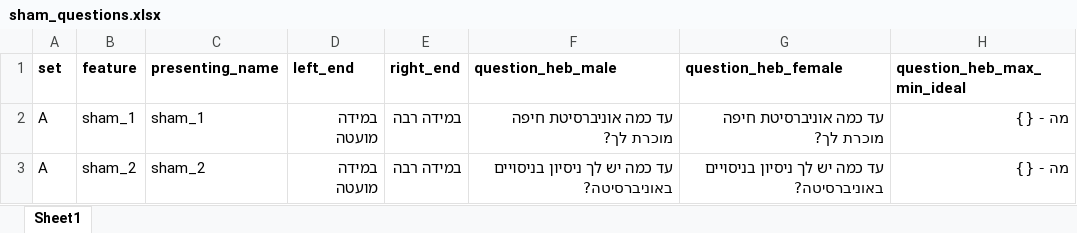
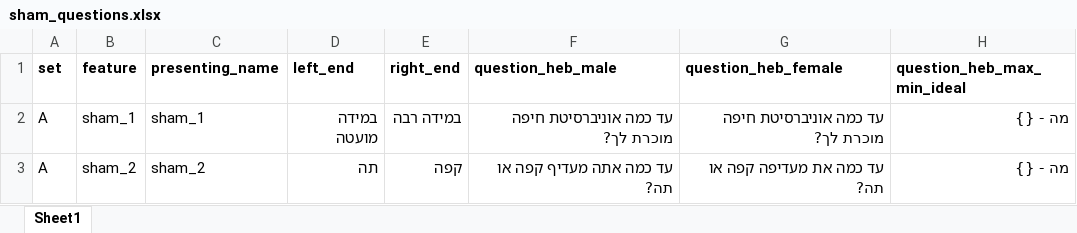
Before and after one commit to TomerOz/WebExperiment, an Excel workbook: ipa_1_2/myUtils/sham_questions.xlsx, sheet Sheet1, drawn as a sheet; values as stored, in another font and other column widths than the file's, no borders; the diff names each change by its address in the sheet, - before the commit and + after, or states it on an @@ line.

```diff
--- a/ipa_1_2/myUtils/sham_questions.xlsx (sheet Sheet1)
+++ b/ipa_1_2/myUtils/sham_questions.xlsx (sheet Sheet1)
-D3 (left_end): במידה מועטה
+D3 (left_end): תה
-E3 (right_end): במידה רבה
+E3 (right_end): קפה
-F3 (question_heb_male): עד כמה יש לך ניסיון בניסויים באוניברסיטה?
+F3 (question_heb_male): עד כמה אתה מעדיף קפה או תה?
-G3 (question_heb_female): עד כמה יש לך ניסיון בניסויים באוניברסיטה?
+G3 (question_heb_female): עד כמה את מעדיפה קפה או תה?
```
Also changed, not shown: ipa_1_2/myUtils/features.xlsx, ipa_1_2/myUtils/instructions.xlsx, 16 other files.
